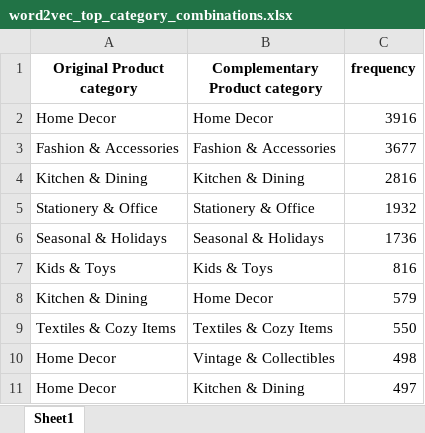
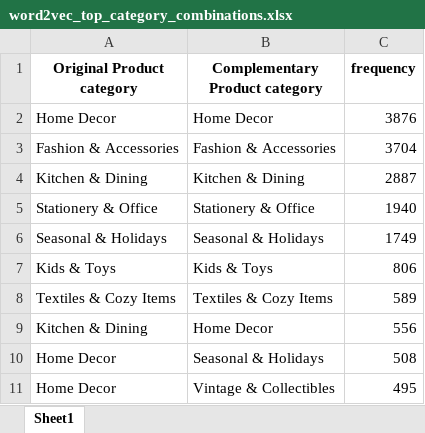
Before and after one commit to Mohammed87FS/Apriori_VS_Word2Vec, an Excel workbook: Results/word2vec_top_category_combinations.xlsx, sheet Sheet1, drawn as a sheet; values as stored, in another font and other column widths than the file's, no borders; removed rows and columns are numbered as before the commit, all else as after; the diff names each change by its address in the sheet, - before the commit and + after, or states it on an @@ line.

```diff
--- a/Results/word2vec_top_category_combinations.xlsx (sheet Sheet1)
+++ b/Results/word2vec_top_category_combinations.xlsx (sheet Sheet1)
-C2 (frequency): 3916
+C2 (frequency): 3876
-C3 (frequency): 3677
+C3 (frequency): 3704
-C4 (frequency): 2816
+C4 (frequency): 2887
-C5 (frequency): 1932
+C5 (frequency): 1940
-C6 (frequency): 1736
+C6 (frequency): 1749
-C7 (frequency): 816
+C7 (frequency): 806
-row 8: Kitchen & Dining | Home Decor | 579
-C8 (frequency): 550
+C8 (frequency): 589
+row 9: Kitchen & Dining | Home Decor | 556
+row 10: Home Decor | Seasonal & Holidays | 508
-C11 (frequency): 498
+C11 (frequency): 495
-row 11: Home Decor | Kitchen & Dining | 497
```
Also changed, not shown: Results/apriori_product_pairs_with_categories.xlsx, Results/apriori_rules.xlsx, 7 other files.
